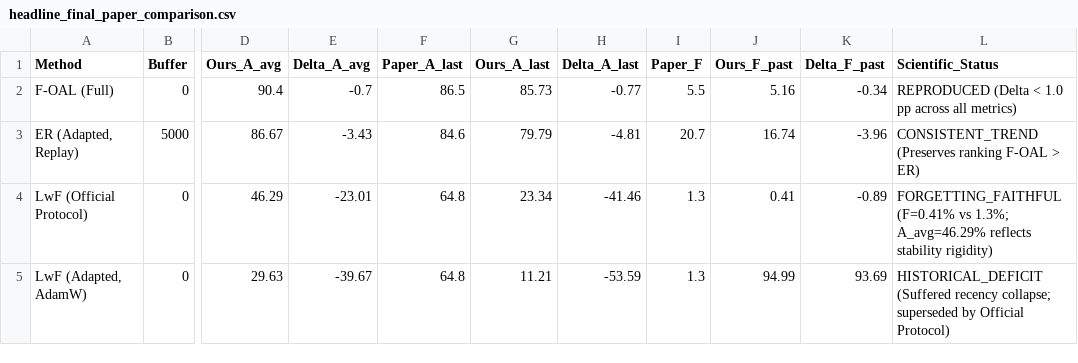
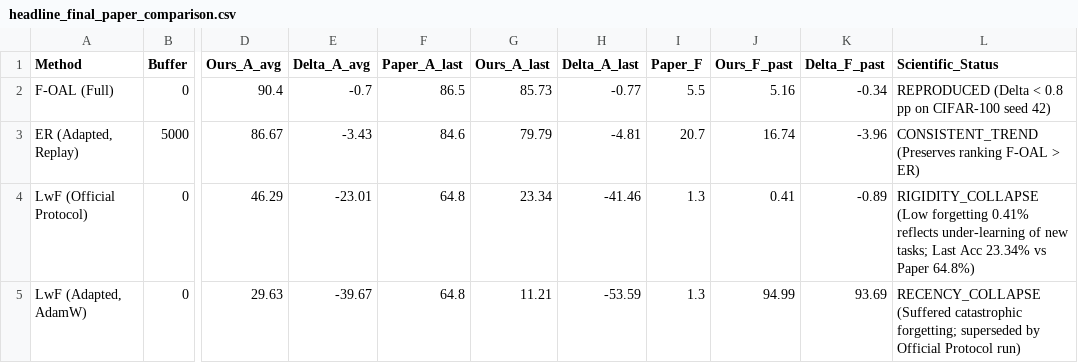
Before and after one commit to caoban123/F-OAL, a CSV file: results/headline_analysis/headline_final_paper_comparison.csv, drawn as a sheet; only a part is shown, gaps mark what is left out; the diff names each change by its address in the sheet, - before the commit and + after, or states it on an @@ line.

```diff
--- a/results/headline_analysis/headline_final_paper_comparison.csv
+++ b/results/headline_analysis/headline_final_paper_comparison.csv
-L2 (Scientific_Status): …(Delta < 1.0 pp across all metrics)
+L2 (Scientific_Status): …(Delta < 0.8 pp on CIFAR-100 seed 42)
-L4 (Scientific_Status): FORGETTING_FAITHFUL (F=0.41% vs 1.3%; A_avg=46.29% reflects stability rigidity)
+L4 (Scientific_Status): RIGIDITY_COLLAPSE (Low forgetting 0.41% reflects under-learning of new tasks; Last Acc 23.34% vs Paper 64.8%)
-L5 (Scientific_Status): HISTORICAL_DEFICIT (Suffered recency collapse; superseded by Official Protocol)
+L5 (Scientific_Status): RECENCY_COLLAPSE (Suffered catastrophic forgetting; superseded by Official Protocol run)
```
Also changed, not shown: results/headline_analysis/headline_final_metrics.csv, results/headline_analysis/headline_final_protocol_matrix.csv, 9 other files.
